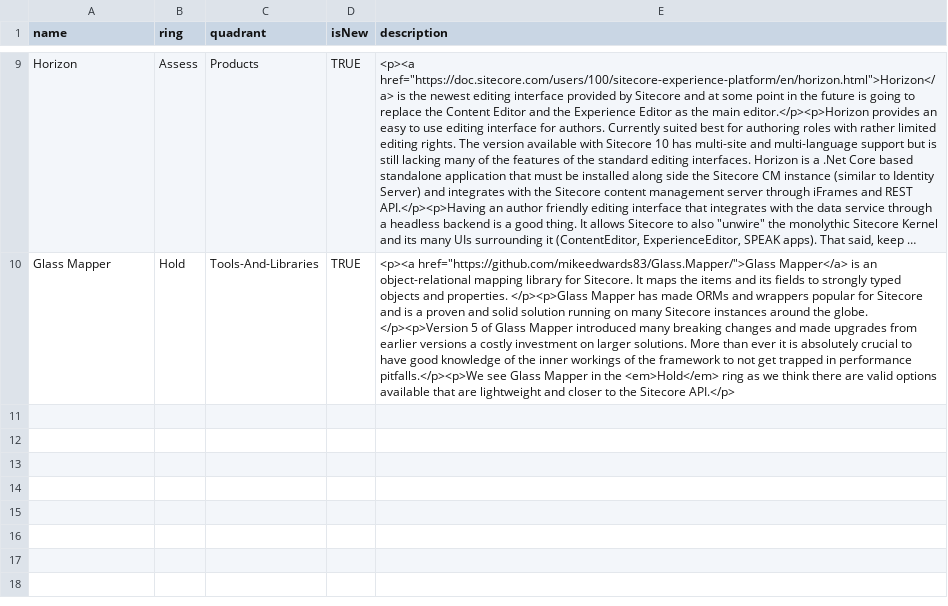
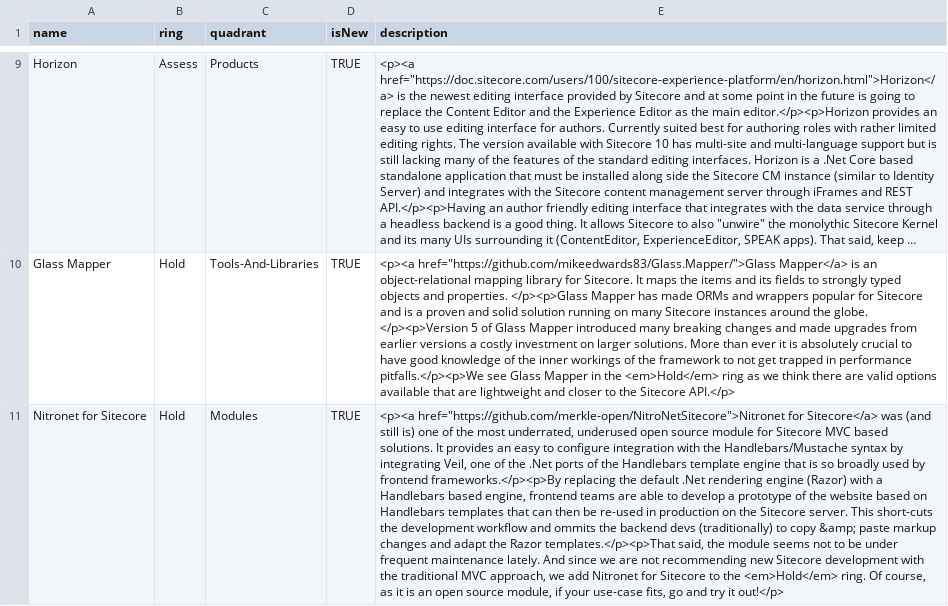
Before and after one commit to SoulcodeAgency/SitecoreRadar, a CSV file: latest/Sitecore Radar.csv, drawn as a sheet; only a part is shown, gaps mark what is left out; long unchanged cells end in …; the diff names each change by its address in the sheet, - before the commit and + after, or states it on an @@ line.

```diff
--- a/latest/Sitecore Radar.csv
+++ b/latest/Sitecore Radar.csv
+row 11: Nitronet for Sitecore | Hold | Modules | TRUE | <p><a href="https://github.com/merkle-open/NitroNetSitecore">Nitronet for Sitecore</a> was (and still is) one of the most underrated, underused open source module for Sitecore MVC based solutions. It provides an easy to configure integration with the Handlebars/Mustache syntax by integrating Veil, one of the .Net ports of the Handlebars template engine that is so broadly used by frontend frameworks.</p><p>By replacing the default .Net rendering engine (Razor) with a Handlebars based engine, frontend teams are able to develop a prototype of the website based on Handlebars templates that can then be re-used in production on the Sitecore server. This short-cuts the development workflow and ommits the backend devs (traditionally) to copy &amp; paste markup changes and adapt the Razor templates.</p><p>That said, the module seems not to be under frequent maintenance lately. And since we are not recommending new Sitecore development with the traditional MVC approach, we add Nitronet for Sitecore to the <em>Hold</em> ring. Of course, as it is an open source module, if your use-case fits, go and try it out!</p>
```
